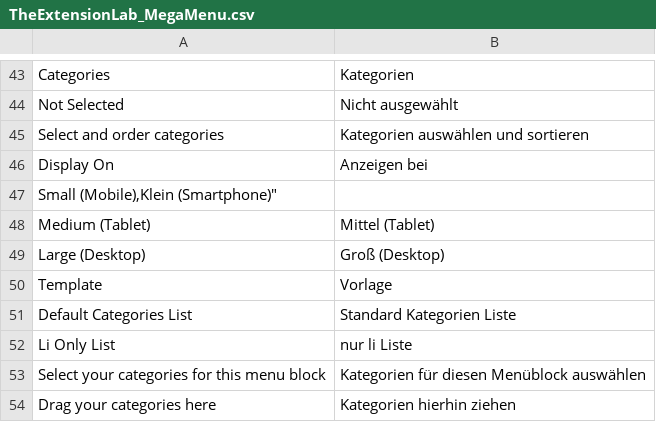
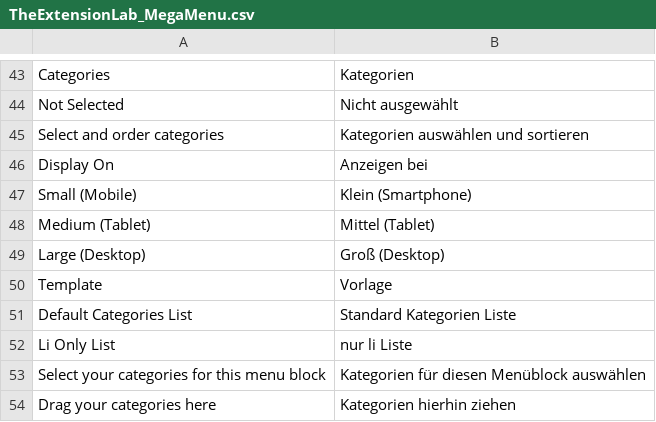
Before and after one commit to TheExtensionLab/MegaMenu, a CSV file: app/locale/de_DE/TheExtensionLab_MegaMenu.csv, drawn as a sheet; only a part is shown, gaps mark what is left out; removed rows and columns are numbered as before the commit, all else as after; the diff names each change by its address in the sheet, - before the commit and + after, or states it on an @@ line.

Commit message:
Fix missing quote on line 47 of german translations

```diff
--- a/app/locale/de_DE/TheExtensionLab_MegaMenu.csv
+++ b/app/locale/de_DE/TheExtensionLab_MegaMenu.csv
-row 47: Small (Mobile),Klein (Smartphone)"
+row 47: Small (Mobile) | Klein (Smartphone)
```
